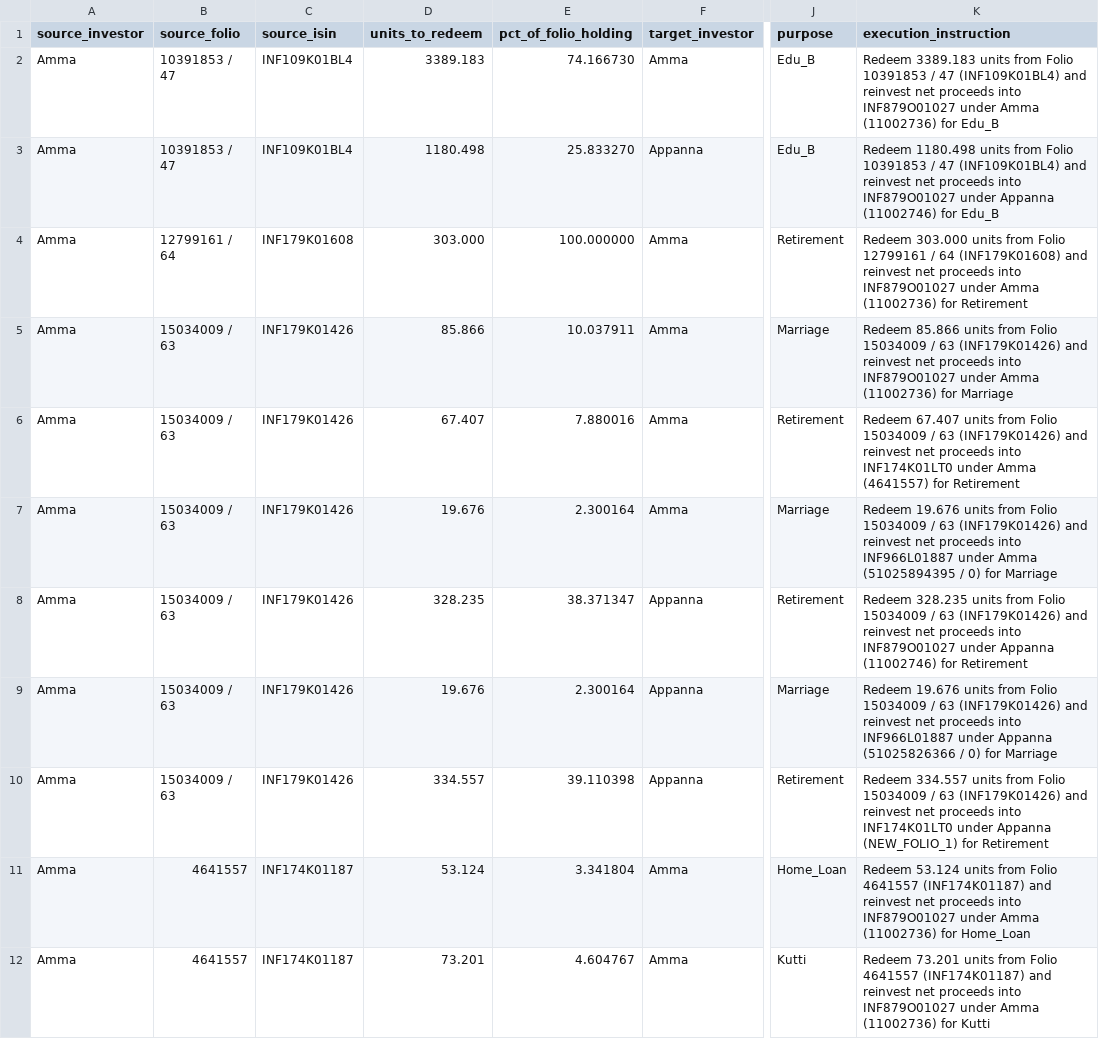
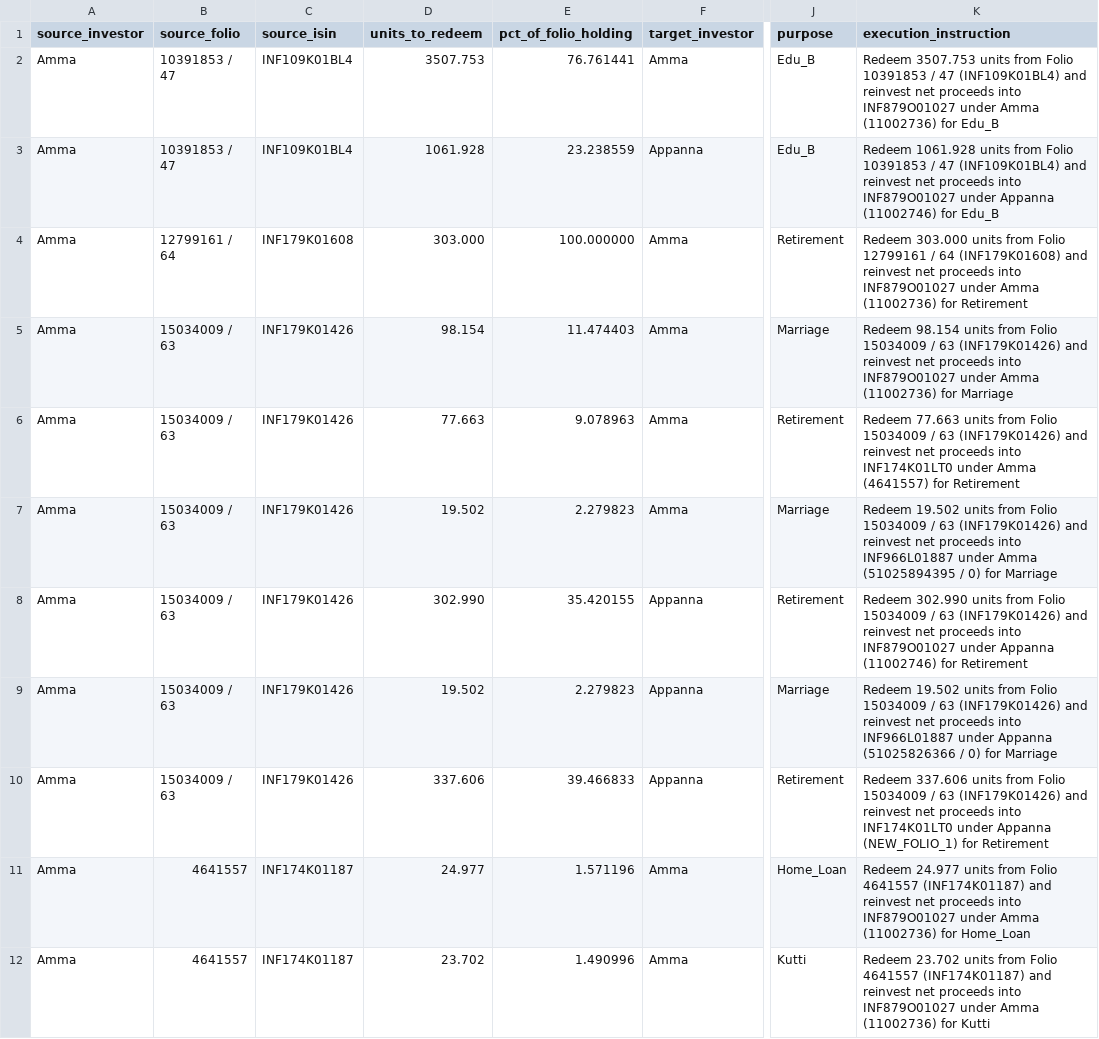
Before and after one commit to rrajeshkannan/lakshya, a CSV file: data/lts/execution_playbook.csv, drawn as a sheet; only a part is shown, gaps mark what is left out; the diff covers the shown part only; the diff names each change by its address in the sheet, - before the commit and + after, or states it on an @@ line.

```diff
--- a/data/lts/execution_playbook.csv
+++ b/data/lts/execution_playbook.csv
-D2 (units_to_redeem): 3389.183
+D2 (units_to_redeem): 3507.753
-E2 (pct_of_folio_holding): 74.166730
+E2 (pct_of_folio_holding): 76.761441
-K2 (execution_instruction): Redeem 3389.183 units from…
+K2 (execution_instruction): Redeem 3507.753 units from…
-D3 (units_to_redeem): 1180.498
+D3 (units_to_redeem): 1061.928
-E3 (pct_of_folio_holding): 25.833270
+E3 (pct_of_folio_holding): 23.238559
-K3 (execution_instruction): Redeem 1180.498 units from…
+K3 (execution_instruction): Redeem 1061.928 units from…
-D5 (units_to_redeem): 85.866
+D5 (units_to_redeem): 98.154
-E5 (pct_of_folio_holding): 10.037911
+E5 (pct_of_folio_holding): 11.474403
-K5 (execution_instruction): Redeem 85.866 units from…
+K5 (execution_instruction): Redeem 98.154 units from…
-D6 (units_to_redeem): 67.407
+D6 (units_to_redeem): 77.663
-E6 (pct_of_folio_holding): 7.880016
+E6 (pct_of_folio_holding): 9.078963
-K6 (execution_instruction): Redeem 67.407 units from…
+K6 (execution_instruction): Redeem 77.663 units from…
-D7 (units_to_redeem): 19.676
+D7 (units_to_redeem): 19.502
-E7 (pct_of_folio_holding): 2.300164
+E7 (pct_of_folio_holding): 2.279823
-K7 (execution_instruction): Redeem 19.676 units from…
+K7 (execution_instruction): Redeem 19.502 units from…
-D8 (units_to_redeem): 328.235
+D8 (units_to_redeem): 302.990
-E8 (pct_of_folio_holding): 38.371347
+E8 (pct_of_folio_holding): 35.420155
-K8 (execution_instruction): Redeem 328.235 units from…
+K8 (execution_instruction): Redeem 302.990 units from…
-D9 (units_to_redeem): 19.676
+D9 (units_to_redeem): 19.502
-E9 (pct_of_folio_holding): 2.300164
+E9 (pct_of_folio_holding): 2.279823
-K9 (execution_instruction): Redeem 19.676 units from…
+K9 (execution_instruction): Redeem 19.502 units from…
-D10 (units_to_redeem): 334.557
+D10 (units_to_redeem): 337.606
-E10 (pct_of_folio_holding): 39.110398
+E10 (pct_of_folio_holding): 39.466833
-K10 (execution_instruction): Redeem 334.557 units from…
+K10 (execution_instruction): Redeem 337.606 units from…
-D11 (units_to_redeem): 53.124
+D11 (units_to_redeem): 24.977
-E11 (pct_of_folio_holding): 3.341804
+E11 (pct_of_folio_holding): 1.571196
-K11 (execution_instruction): Redeem 53.124 units from…
+K11 (execution_instruction): Redeem 24.977 units from…
-D12 (units_to_redeem): 73.201
+D12 (units_to_redeem): 23.702
-E12 (pct_of_folio_holding): 4.604767
+E12 (pct_of_folio_holding): 1.490996
-K12 (execution_instruction): Redeem 73.201 units from…
+K12 (execution_instruction): Redeem 23.702 units from…
```
Also changed, not shown: 90 edited cells elsewhere in this file, data/lfs/purpose_summaries.csv, data/lps/positions.csv, 29 other files.
